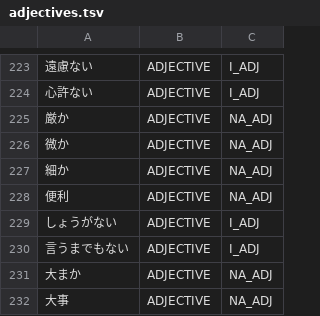
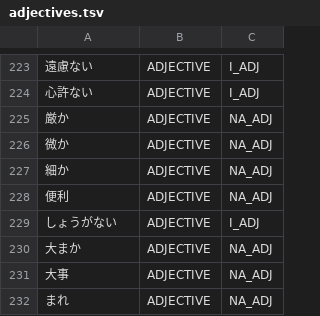
Before and after one commit to aitytech/suzume, a TSV file: data/core/adjectives.tsv, drawn as a sheet; only a part is shown, gaps mark what is left out; the shorter side is filled out with more unchanged rows; the diff names each change by its address in the sheet, - before the commit and + after, or states it on an @@ line.

Commit message:
fix(analysis): drop the clause-shaped whole-phrase entries
- the adverb entry for the classical negative greeting and the L2 adjective
  entry for the say-nothing-of clause both crossed a lexical inflection
  boundary the segmentation rules keep, and the second contradicted itself:
  the classical cell of the same phrase already split
- teach the kari generator the shiku stem: it carries a shi the modern base
  sometimes keeps and sometimes drops, so probe both, the same two-step the
  classical terminal already uses

```diff
--- a/data/core/adjectives.tsv
+++ b/data/core/adjectives.tsv
-row 230: 言うまでもない | ADJECTIVE | I_ADJ
```
Also changed, not shown: 7 other files.
